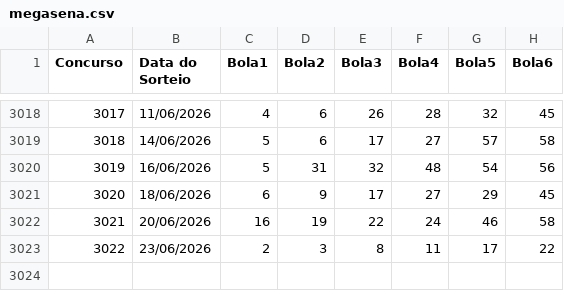
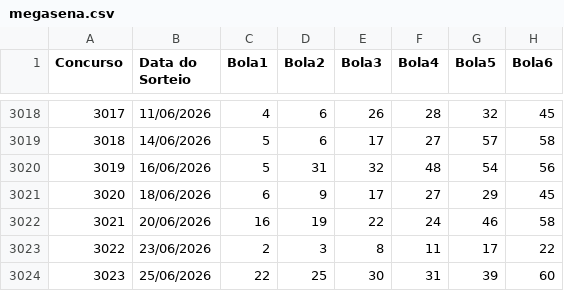
Before and after one commit to AdHAUSS/GAIN, a CSV file: megasena.csv, drawn as a sheet; only a part is shown, gaps mark what is left out.

Commit message:
Add new lottery draw entry for 25/06/2026

```diff
--- a/megasena.csv
+++ b/megasena.csv
@@ -3023 +3023,2 @@ Concurso,Data do Sorteio,Bola1,Bola2,Bola3,Bola4,Bola5,Bola6
 3022,23/06/2026,2,3,8,11,17,22
+3023,25/06/2026,22,25,30,31,39,60
```
